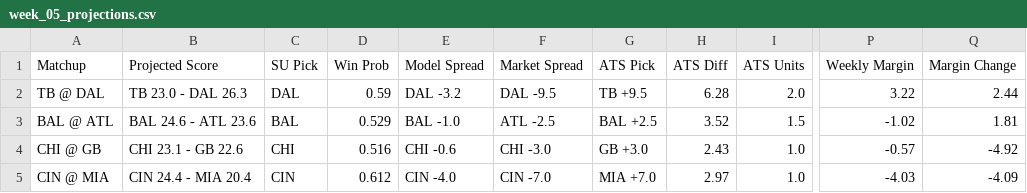
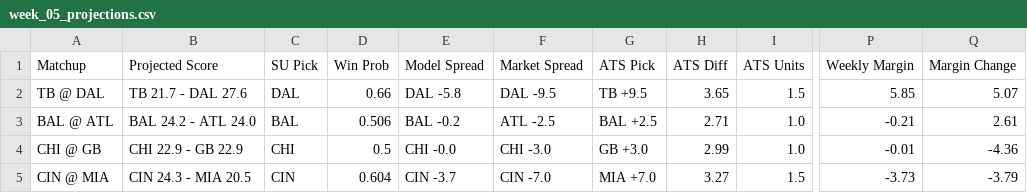
Before and after one commit to ethanfr10/NFL-Season-Projections, a CSV file: weekly_projections/outputs/week_05/week_05_projections.csv, drawn as a sheet; only a part is shown, gaps mark what is left out; the diff covers the shown part only; the diff names each change by its address in the sheet, - before the commit and + after, or states it on an @@ line.

```diff
--- a/weekly_projections/outputs/week_05/week_05_projections.csv
+++ b/weekly_projections/outputs/week_05/week_05_projections.csv
-B2 (Projected Score): TB 23.0 - DAL 26.3
+B2 (Projected Score): TB 21.7 - DAL 27.6
-D2 (Win Prob): 0.59
+D2 (Win Prob): 0.66
-E2 (Model Spread): DAL -3.2
+E2 (Model Spread): DAL -5.8
-H2 (ATS Diff): 6.28
+H2 (ATS Diff): 3.65
-I2 (ATS Units): 2.0
+I2 (ATS Units): 1.5
-P2 (Weekly Margin): 3.22
+P2 (Weekly Margin): 5.85
-Q2 (Margin Change): 2.44
+Q2 (Margin Change): 5.07
-B3 (Projected Score): BAL 24.6 - ATL 23.6
+B3 (Projected Score): BAL 24.2 - ATL 24.0
-D3 (Win Prob): 0.529
+D3 (Win Prob): 0.506
-E3 (Model Spread): BAL -1.0
+E3 (Model Spread): BAL -0.2
-H3 (ATS Diff): 3.52
+H3 (ATS Diff): 2.71
-I3 (ATS Units): 1.5
+I3 (ATS Units): 1.0
-P3 (Weekly Margin): -1.02
+P3 (Weekly Margin): -0.21
-Q3 (Margin Change): 1.81
+Q3 (Margin Change): 2.61
-B4 (Projected Score): CHI 23.1 - GB 22.6
+B4 (Projected Score): CHI 22.9 - GB 22.9
-D4 (Win Prob): 0.516
+D4 (Win Prob): 0.5
-E4 (Model Spread): CHI -0.6
+E4 (Model Spread): CHI -0.0
-H4 (ATS Diff): 2.43
+H4 (ATS Diff): 2.99
-P4 (Weekly Margin): -0.57
+P4 (Weekly Margin): -0.01
-Q4 (Margin Change): -4.92
+Q4 (Margin Change): -4.36
-B5 (Projected Score): CIN 24.4 - MIA 20.4
+B5 (Projected Score): CIN 24.3 - MIA 20.5
-D5 (Win Prob): 0.612
+D5 (Win Prob): 0.604
-E5 (Model Spread): CIN -4.0
+E5 (Model Spread): CIN -3.7
-H5 (ATS Diff): 2.97
+H5 (ATS Diff): 3.27
-I5 (ATS Units): 1.0
+I5 (ATS Units): 1.5
-P5 (Weekly Margin): -4.03
+P5 (Weekly Margin): -3.73
-Q5 (Margin Change): -4.09
+Q5 (Margin Change): -3.79
```
Also changed, not shown: 52 edited cells elsewhere in this file, weekly_projections/outputs/week_05/week_05_biggest_ats_differences.csv, weekly_projections/outputs/week_05/week_05_biggest_projection_changes.csv, 1 other file.
